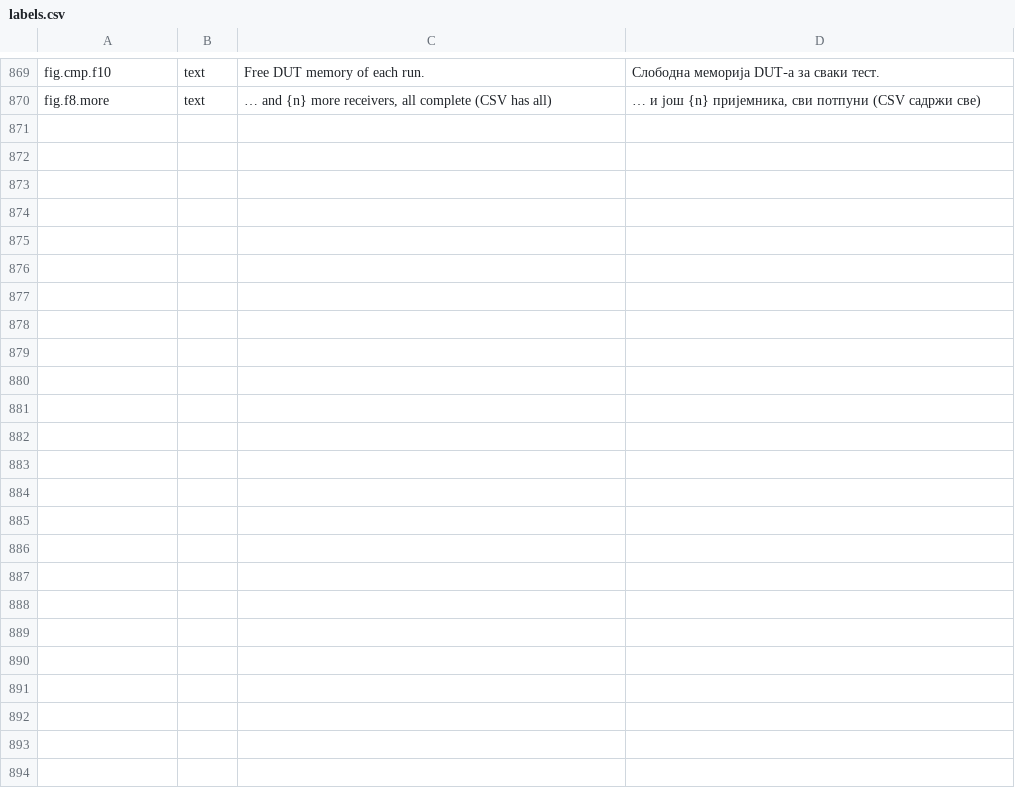
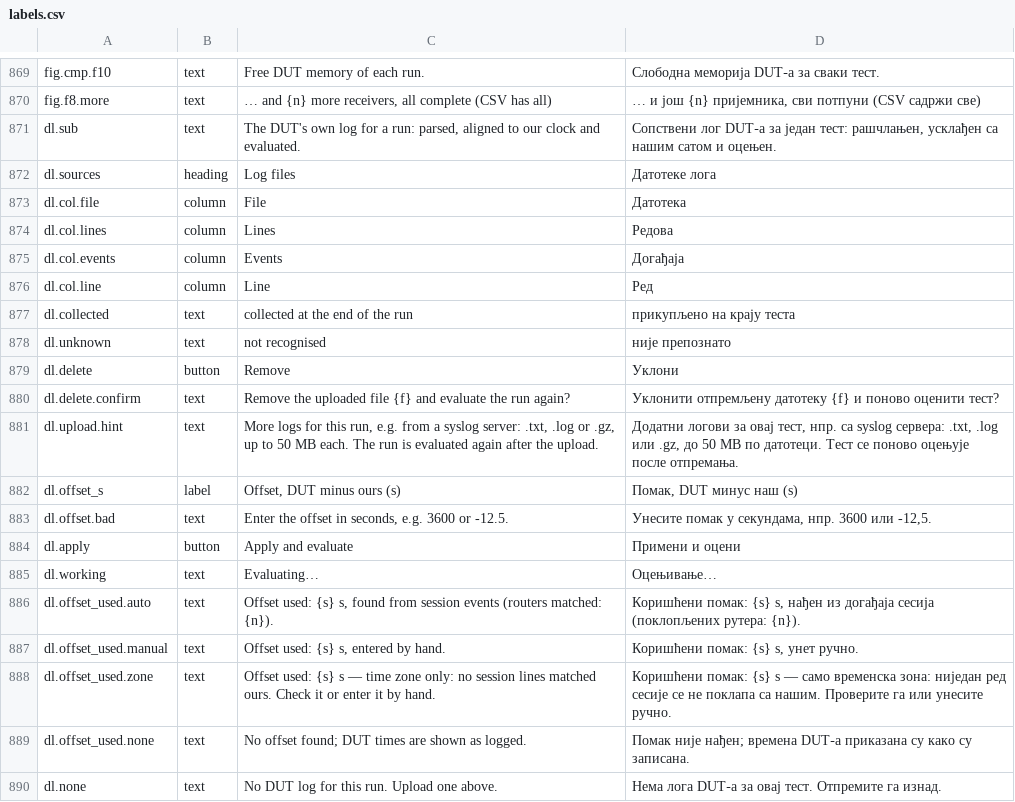
Before and after one commit to vuckovic/TrafficGenerator, a CSV file: ui/i18n/labels.csv, drawn as a sheet; only a part is shown, gaps mark what is left out; the diff covers the shown part only.

```diff
--- a/ui/i18n/labels.csv
+++ b/ui/i18n/labels.csv
@@ -870 +870,21 @@ fig.cmp.f10,text,Free DUT memory of each run.,Слободна меморија
 fig.f8.more,text,"… and {n} more receivers, all complete (CSV has all)","… и још {n} пријемника, сви потпуни (CSV садржи све)"
+dl.sub,text,"The DUT's own log for a run: parsed, aligned to our clock and evaluated.","Сопствени лог DUT‑а за један тест: рашчлањен, усклађен са нашим сатом и оцењен."
+dl.sources,heading,Log files,Датотеке лога
+dl.col.file,column,File,Датотека
+dl.col.lines,column,Lines,Редова
+dl.col.events,column,Events,Догађаја
+dl.col.line,column,Line,Ред
+dl.collected,text,collected at the end of the run,прикупљено на крају теста
+dl.unknown,text,not recognised,није препознато
+dl.delete,button,Remove,Уклони
+dl.delete.confirm,text,Remove the uploaded file {f} and evaluate the run again?,Уклонити отпремљену датотеку {f} и поново оценити тест?
+dl.upload.hint,text,"More logs for this run, e.g. from a syslog server: .txt, .log or .gz, up to 50 MB each. The run is evaluated again after the upload.","Додатни логови за овај тест, нпр. са syslog сервера: .txt, .log или .gz, до 50 MB по датотеци. Тест се поново оцењује после отпремања."
+dl.offset_s,label,"Offset, DUT minus ours (s)","Помак, DUT минус наш (s)"
+dl.offset.bad,text,"Enter the offset in seconds, e.g. 3600 or -12.5.","Унесите помак у секундама, нпр. 3600 или -12,5."
+dl.apply,button,Apply and evaluate,Примени и оцени
+dl.working,text,Evaluating…,Оцењивање…
+dl.offset_used.auto,text,"Offset used: {s} s, found from session events (routers matched: {n}).","Коришћени помак: {s} s, нађен из догађаја сесија (поклопљених рутера: {n})."
+dl.offset_used.manual,text,"Offset used: {s} s, entered by hand.","Коришћени помак: {s} s, унет ручно."
+dl.offset_used.zone,text,Offset used: {s} s — time zone only: no session lines matched ours. Check it or enter it by hand.,Коришћени помак: {s} s — само временска зона: ниједан ред сесије се не поклапа са нашим. Проверите га или унесите ручно.
+dl.offset_used.none,text,No offset found; DUT times are shown as logged.,Помак није нађен; времена DUT‑а приказана су како су записана.
+dl.none,text,No DUT log for this run. Upload one above.,Нема лога DUT‑а за овај тест. Отпремите га изнад.
```
Also changed, not shown: 27 added rows and 2 edited cells elsewhere in this file, 16 other files.
